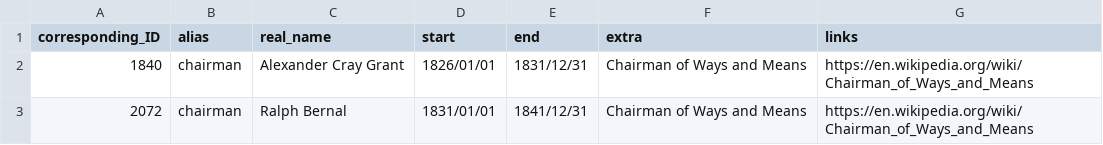
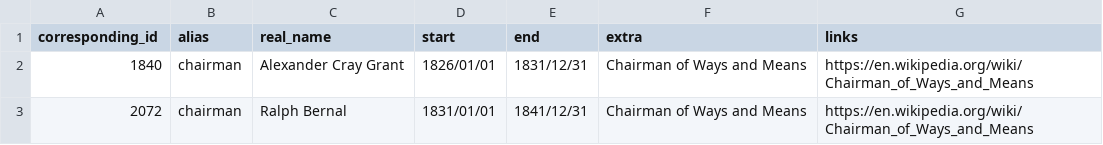
Before and after one commit to stephbuon/hansard-speakers, a CSV file: data/name_aliases/Chairman.csv, drawn as a sheet; only a part is shown.

Commit message:
data/name_aliases: fix column names

```diff
--- a/data/name_aliases/Chairman.csv
+++ b/data/name_aliases/Chairman.csv
@@ -1,2 +1,2 @@
-corresponding_ID,alias,real_name,start,end,extra,links
+corresponding_id,alias,real_name,start,end,extra,links
 1840,chairman,Alexander Cray Grant,1826/01/01,1831/12/31,Chairman of Ways and Means,https://en.wikipedia.org/wiki/Chairman_of_Ways_and_Means
```
Also changed, not shown: data/name_aliases/mr_speaker.csv.
